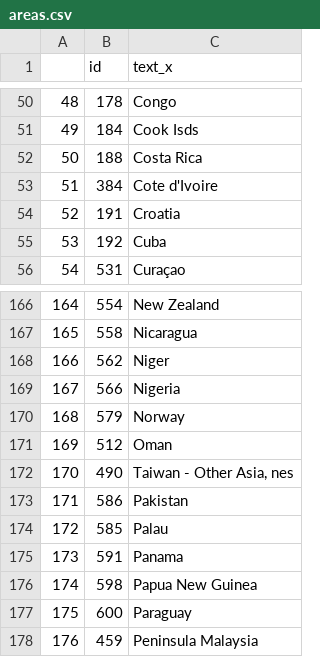
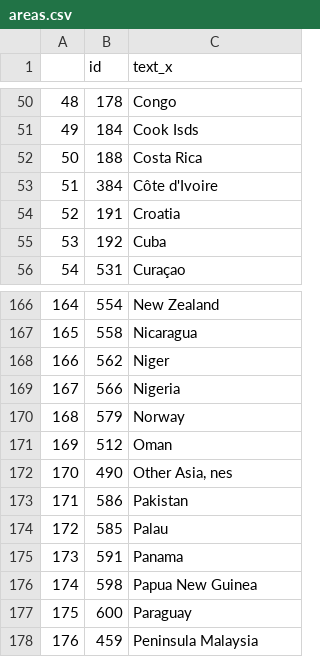
Before and after one commit to arshsinghphd/forcedlaborrisk.github.io, a CSV file: data/areas.csv, drawn as a sheet; only a part is shown, gaps mark what is left out.

Commit message:
Some names changed, taiwan and Cote d'Ivoire

```diff
--- a/data/areas.csv
+++ b/data/areas.csv
@@ -52,3 +52,3 @@
 50,188,Costa Rica
-51,384,Cote d'Ivoire
+51,384,Côte d'Ivoire
 52,191,Croatia
@@ -171,3 +171,3 @@
 169,512,Oman
-170,490,"Taiwan - Other Asia, nes"
+170,490,"Other Asia, nes"
 171,586,Pakistan
```
